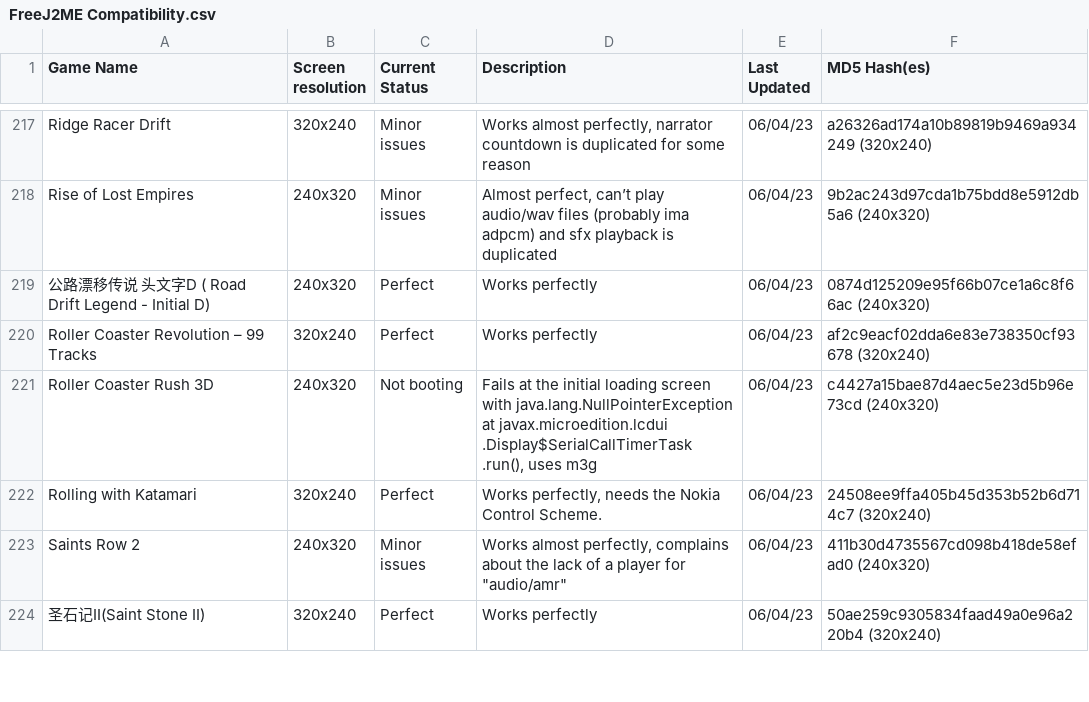
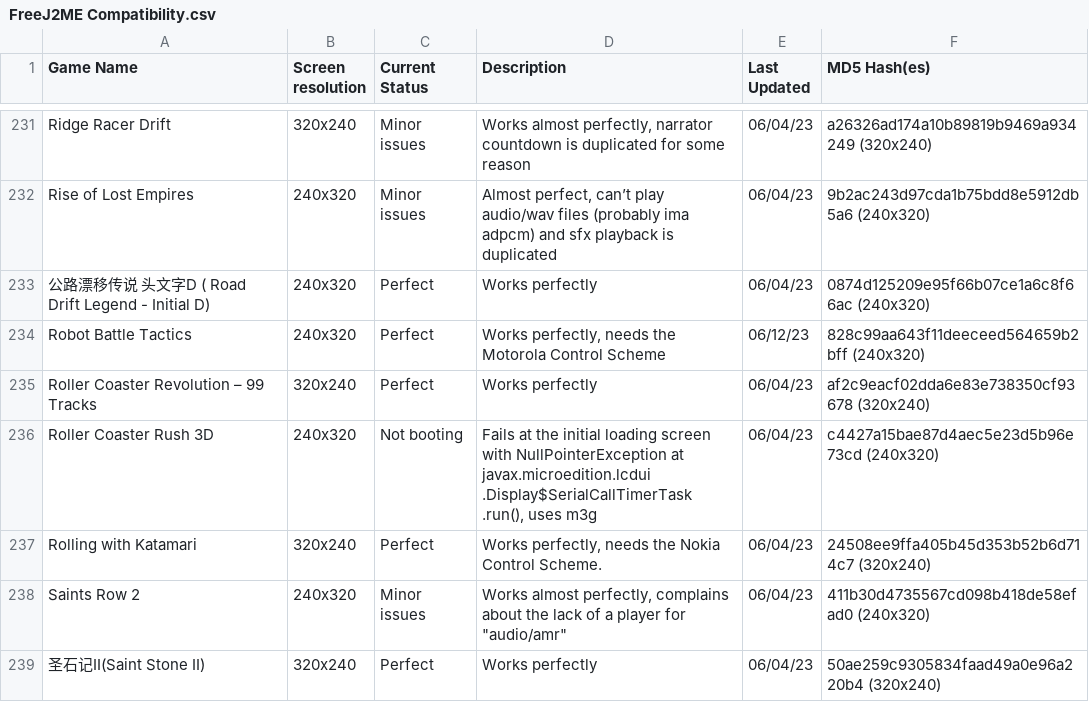
Before and after one commit to AShiningRay/freej2me, a CSV file: docs/compat_data/FreeJ2ME Compatibility.csv, drawn as a sheet; only a part is shown, gaps mark what is left out; the diff covers the shown part only.

Commit message:
docs: Improve the website and add new entries to the compat list
JavaScript logic got a major overhaul and now searching for
entries or filtering by compatibility states is much faster than
before. The first webpage load is also significantly faster since
the compatibility list does not rely on multiple innerHTML calls
anymore.

```diff
--- a/docs/compat_data/FreeJ2ME Compatibility.csv
+++ b/docs/compat_data/FreeJ2ME Compatibility.csv
@@ -219,4 +233,5 @@ Rise of Lost Empires|240x320|Minor issues|Almost perfect, can’t play audio/wav
 公路漂移传说 头文字D ( Road Drift Legend - Initial D)|240x320|Perfect|Works perfectly|06/04/23|0874d125209e95f66b07ce1a6c8f66ac (240x320)
+Robot Battle Tactics|240x320|Perfect|Works perfectly, needs the Motorola Control Scheme|06/12/23|828c99aa643f11deeceed564659b2bff (240x320)
 Roller Coaster Revolution – 99 Tracks|320x240|Perfect|Works perfectly|06/04/23|af2c9eacf02dda6e83e738350cf93678 (320x240)
-Roller Coaster Rush 3D|240x320|Not booting|Fails at the initial loading screen with java.lang.NullPointerException at javax.microedition.lcdui .Display$SerialCallTimerTask .run(), uses m3g|06/04/23|c4427a15bae87d4aec5e23d5b96e73cd (240x320)
+Roller Coaster Rush 3D|240x320|Not booting|Fails at the initial loading screen with NullPointerException at javax.microedition.lcdui .Display$SerialCallTimerTask .run(), uses m3g|06/04/23|c4427a15bae87d4aec5e23d5b96e73cd (240x320)
 Rolling with Katamari|320x240|Perfect|Works perfectly, needs the Nokia Control Scheme.|06/04/23|24508ee9ffa405b45d353b52b6d714c7 (320x240)
```
Also changed, not shown: 16 added rows and 4 edited cells elsewhere in this file, 2 other files.
